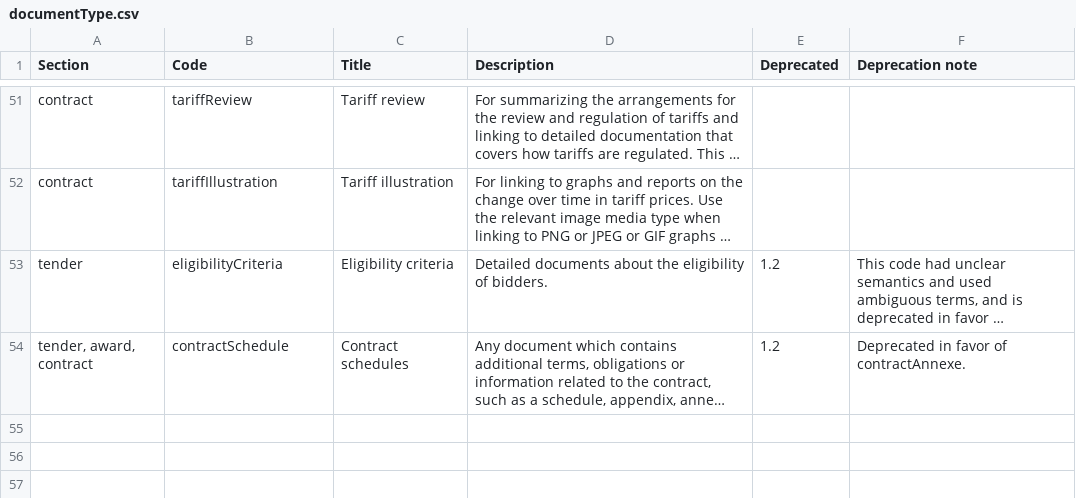
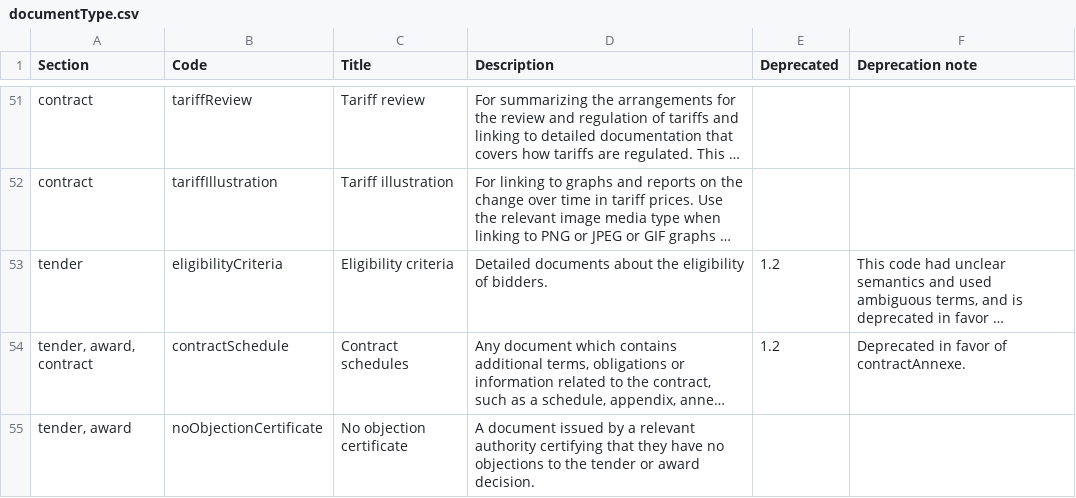
Before and after one commit to open-contracting/standard, a CSV file: schema/codelists/documentType.csv, drawn as a sheet; only a part is shown, gaps mark what is left out; long unchanged cells end in …; the diff names each change by its address in the sheet, - before the commit and + after, or states it on an @@ line.

Commit message:
documentType.csv: add noObjectionCertificate code

```diff
--- a/schema/codelists/documentType.csv
+++ b/schema/codelists/documentType.csv
+row 55: tender, award | noObjectionCertificate | No objection certificate | A document issued by a relevant authority certifying that they have no objections to the tender or award decision.
```
